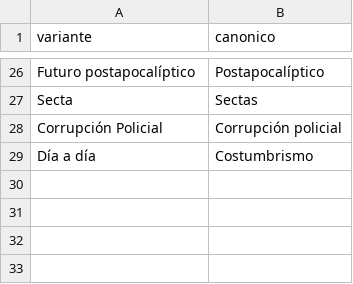
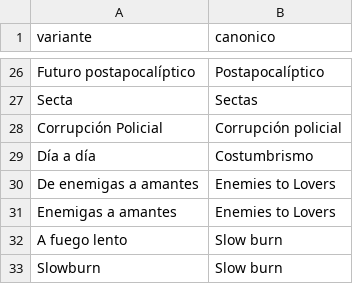
Before and after one commit to Chekerface/Safoteca, a CSV file: data/mapeos/tematicas.csv, drawn as a sheet; only a part is shown, gaps mark what is left out.

```diff
--- a/data/mapeos/tematicas.csv
+++ b/data/mapeos/tematicas.csv
@@ -29 +29,5 @@ Corrupción Policial,Corrupción policial
 Día a día,Costumbrismo
+De enemigas a amantes,Enemies to Lovers
+Enemigas a amantes,Enemies to Lovers
+A fuego lento,Slow burn
+Slowburn,Slow burn
```
Also changed, not shown: data/mapeos/tematicas_aceptadas.csv, 4 other files.
